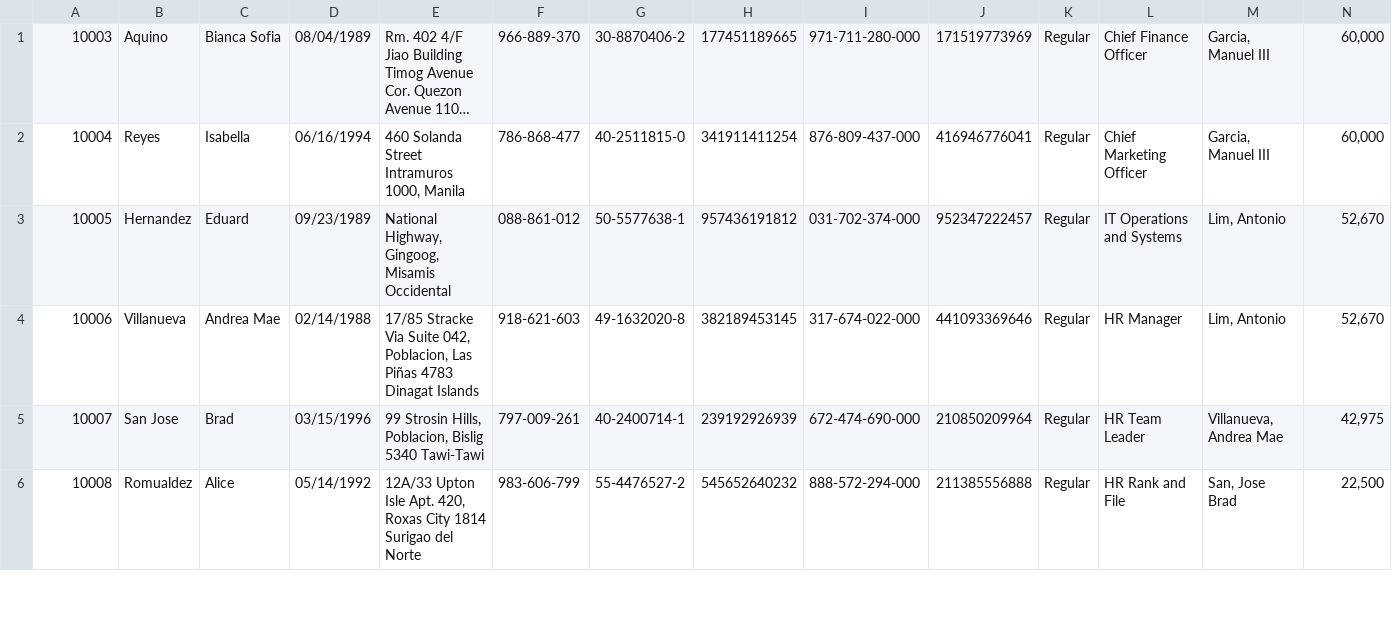
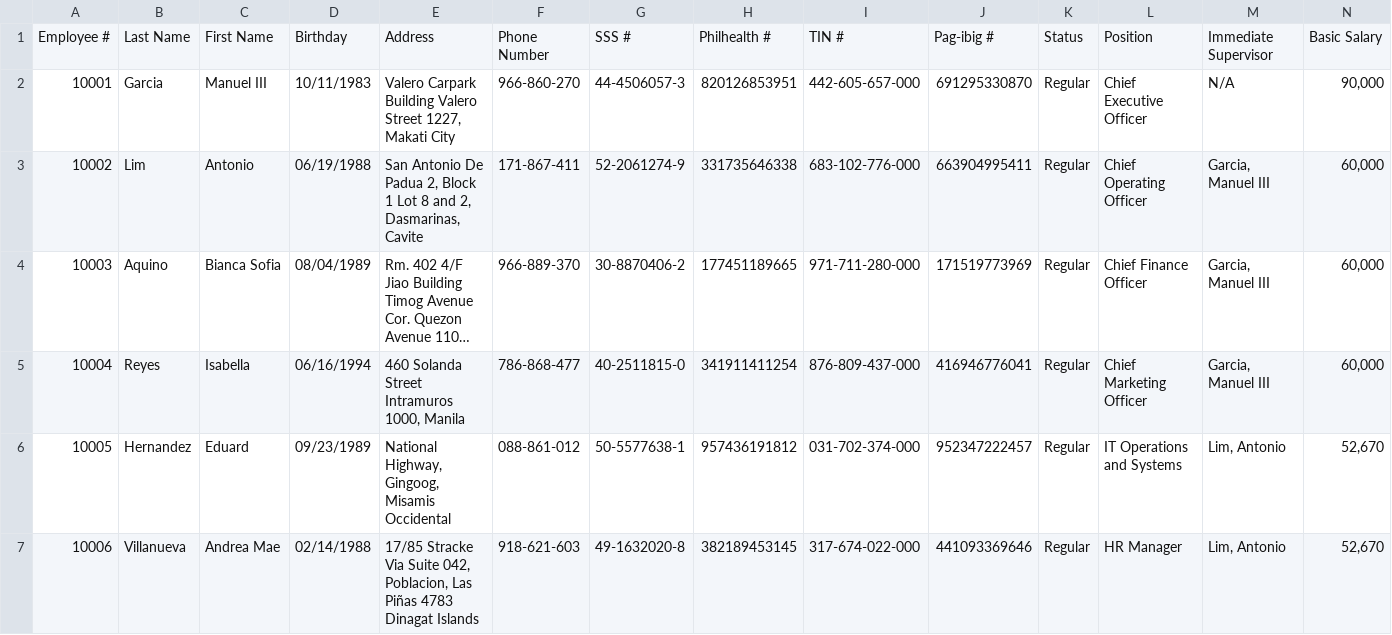
Before and after one commit to araymundo19/CP2, a CSV file: MotorPHPortalGUI/data/MotorPH-Employee-Data-Details.csv, drawn as a sheet; only a part is shown; the shorter side is filled out with more unchanged rows; long unchanged cells end in …; rows hold the shown columns only; the diff names each change by its address in the sheet, - before the commit and + after, or states it on an @@ line.

Commit message:
Fixed line being removed every method call.
Fixed writeCSV method in CSVHelper class.
-- Added printer for header so 1st actual line of data is not skipped. (I forgot that loadCSV skips header)

```diff
--- a/MotorPHPortalGUI/data/MotorPH-Employee-Data-Details.csv
+++ b/MotorPHPortalGUI/data/MotorPH-Employee-Data-Details.csv
+row 1: Employee # | Last Name | First Name | Birthday | Address | Phone Number | SSS # | Philhealth # | TIN # | Pag-ibig # | Status | Position | Immediate Supervisor | Basic Salary
+row 2: 10001 | Garcia | Manuel III | 10/11/1983 | Valero Carpark Building Valero Street 1227, Makati City | 966-860-270 | 44-4506057-3 | 820126853951 | 442-605-657-000 | 691295330870 | Regular | Chief Executive Officer | N/A | 90,000
+row 3: 10002 | Lim | Antonio | 06/19/1988 | San Antonio De Padua 2, Block 1 Lot 8 and 2, Dasmarinas, Cavite | 171-867-411 | 52-2061274-9 | 331735646338 | 683-102-776-000 | 663904995411 | Regular | Chief Operating Officer | Garcia, Manuel III | 60,000
```
Also changed, not shown: 43 other files.
